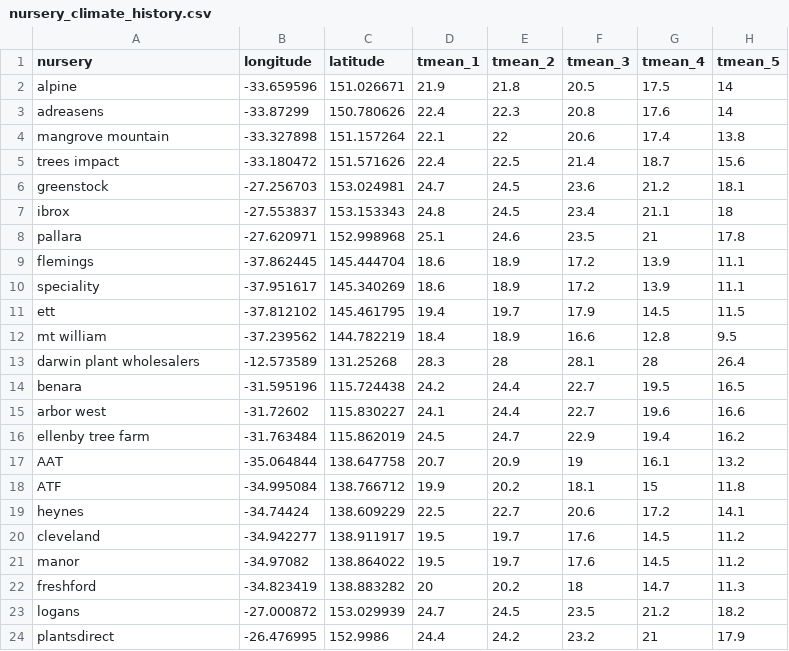
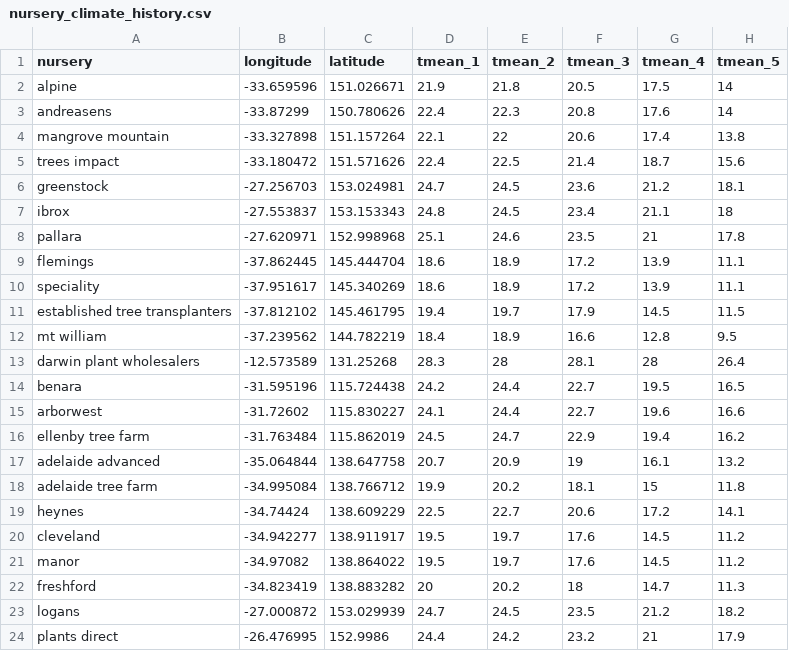
Before and after one commit to CourtneyCampany/treestockassessment, a CSV file: climate_data/nursery_climate_history.csv, drawn as a sheet; only a part is shown; the diff names each change by its address in the sheet, - before the commit and + after, or states it on an @@ line.

Commit message:
started plotting of full raw dataset, added climate data and species origin info to full dataframe

```diff
--- a/climate_data/nursery_climate_history.csv
+++ b/climate_data/nursery_climate_history.csv
-A3 (nursery): adreasens
+A3 (nursery): andreasens
-A11 (nursery): ett
+A11 (nursery): established tree transplanters
-A15 (nursery): arbor west
+A15 (nursery): arborwest
-A17 (nursery): AAT
+A17 (nursery): adelaide advanced
-A18 (nursery): ATF
+A18 (nursery): adelaide tree farm
-A24 (nursery): plantsdirect
+A24 (nursery): plants direct
```
Also changed, not shown: climate_data/nursery_locations.csv, 11 other files.
